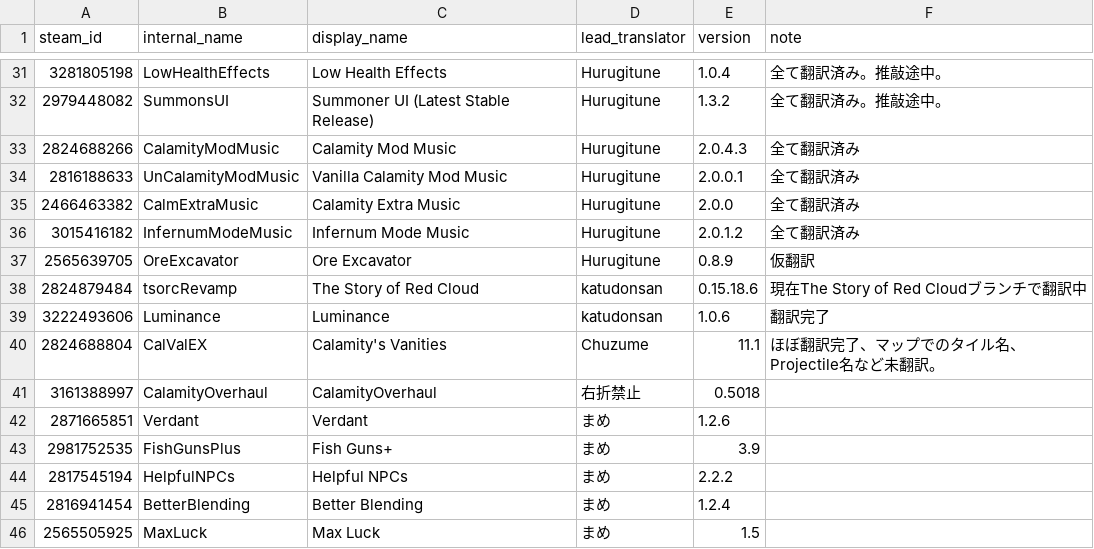
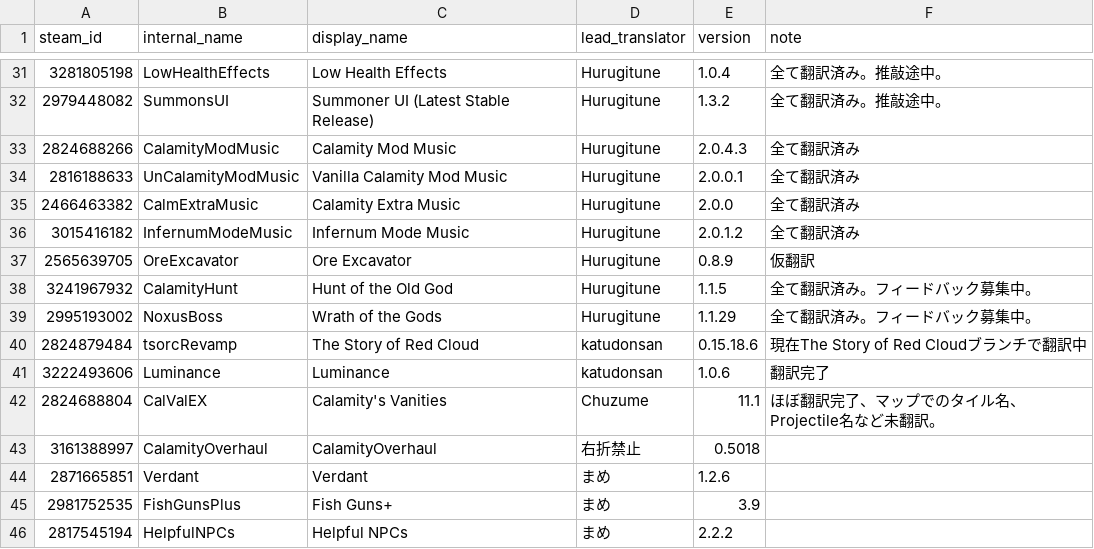
Before and after one commit to Katudonsan/TMLHonyaku, a CSV file: TranslatedMods.csv, drawn as a sheet; only a part is shown, gaps mark what is left out; the shorter side is filled out with more unchanged rows; the diff names each change by its address in the sheet, - before the commit and + after, or states it on an @@ line.

Commit message:
追加したファイルについて

```diff
--- a/TranslatedMods.csv
+++ b/TranslatedMods.csv
+row 38: 3241967932 | CalamityHunt | Hunt of the Old God | Hurugitune | 1.1.5 | 全て翻訳済み。フィードバック募集中。
+row 39: 2995193002 | NoxusBoss | Wrath of the Gods | Hurugitune | 1.1.29 | 全て翻訳済み。フィードバック募集中。
```
